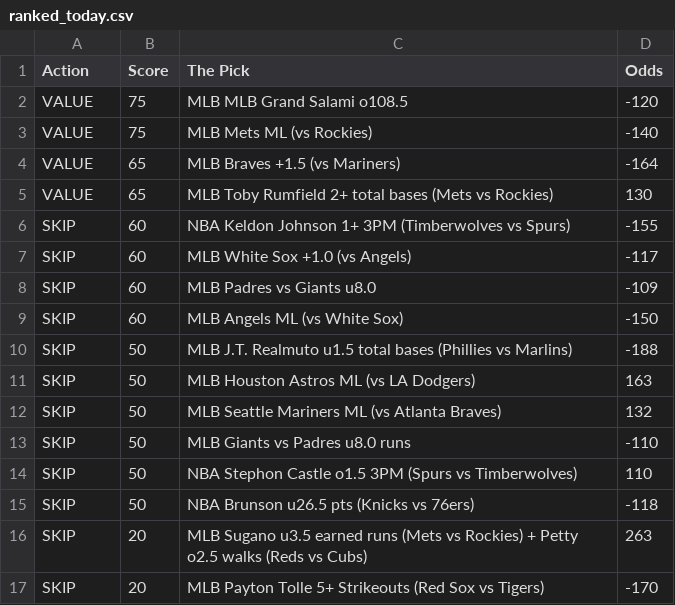
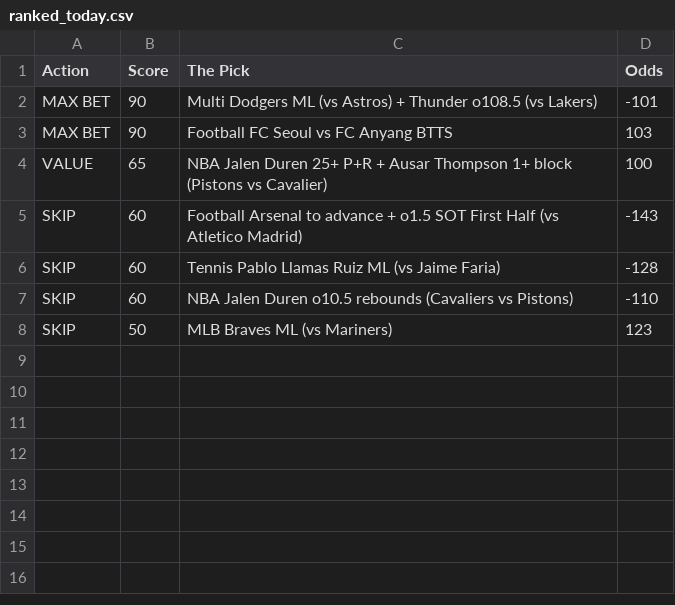
Before and after one commit to CameronBroussard6/Sports_Picks_Ranked, a CSV file: ranked_today.csv, drawn as a sheet.

```diff
--- a/ranked_today.csv
+++ b/ranked_today.csv
@@ -1,17 +1,8 @@
 Action,Score,The Pick,Odds
-VALUE,75,MLB MLB Grand Salami o108.5,-120
-VALUE,75,MLB Mets ML (vs Rockies),-140
-VALUE,65,MLB Braves +1.5 (vs Mariners),-164
-VALUE,65,MLB Toby Rumfield 2+ total bases (Mets vs Rockies),130
-SKIP,60,NBA Keldon Johnson 1+ 3PM (Timberwolves vs Spurs),-155
-SKIP,60,MLB White Sox +1.0 (vs Angels),-117
-SKIP,60,MLB Padres vs Giants u8.0,-109
-SKIP,60,MLB Angels ML (vs White Sox),-150
-SKIP,50,MLB J.T. Realmuto u1.5 total bases (Phillies vs Marlins),-188
-SKIP,50,MLB Houston Astros ML (vs LA Dodgers),163
-SKIP,50,MLB Seattle Mariners ML (vs Atlanta Braves),132
-SKIP,50,MLB Giants vs Padres u8.0 runs,-110
-SKIP,50,NBA Stephon Castle o1.5 3PM (Spurs vs Timberwolves),110
-SKIP,50,NBA Brunson u26.5 pts (Knicks vs 76ers),-118
-SKIP,20,MLB Sugano u3.5 earned runs (Mets vs Rockies) + Petty o2.5 walks (Reds vs Cubs),263
-SKIP,20,MLB Payton Tolle 5+ Strikeouts (Red Sox vs Tigers),-170
+MAX BET,90,Multi Dodgers ML (vs Astros) + Thunder o108.5 (vs Lakers),-101
+MAX BET,90,Football FC Seoul vs FC Anyang BTTS,103
+VALUE,65,NBA Jalen Duren 25+ P+R + Ausar Thompson 1+ block (Pistons vs Cavalier),100
+SKIP,60,Football Arsenal to advance + o1.5 SOT First Half (vs Atletico Madrid),-143
+SKIP,60,Tennis Pablo Llamas Ruiz ML (vs Jaime Faria),-128
+SKIP,60,NBA Jalen Duren o10.5 rebounds (Cavaliers vs Pistons),-110
+SKIP,50,MLB Braves ML (vs Mariners),123
```
Also changed, not shown: 1 other file.
